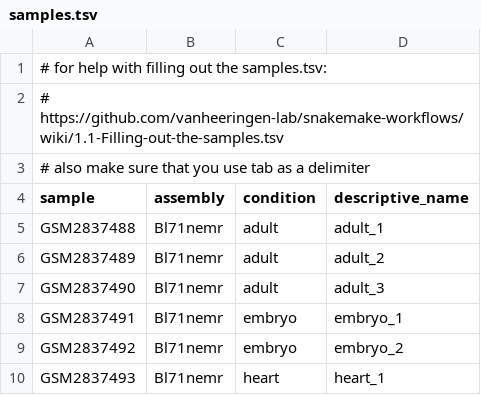
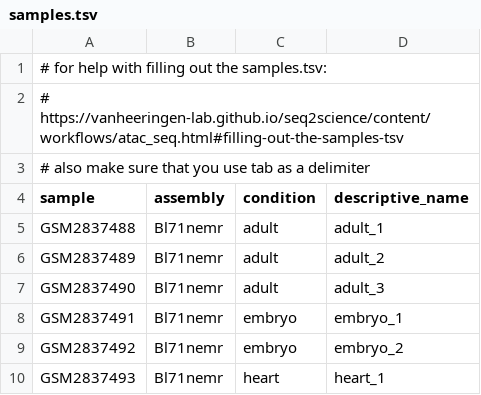
Before and after one commit to vanheeringen-lab/seq2science, a TSV file: seq2science/workflows/atac_seq/samples.tsv, drawn as a sheet.

```diff
--- a/seq2science/workflows/atac_seq/samples.tsv
+++ b/seq2science/workflows/atac_seq/samples.tsv
@@ -1,3 +1,3 @@
 # for help with filling out the samples.tsv:
-# https://github.com/vanheeringen-lab/snakemake-workflows/wiki/1.1-Filling-out-the-samples.tsv
+# https://vanheeringen-lab.github.io/seq2science/content/workflows/atac_seq.html#filling-out-the-samples-tsv
 # also make sure that you use tab as a delimiter
```
Also changed, not shown: seq2science/workflows/alignment/samples.tsv, seq2science/workflows/chip_seq/samples.tsv, 46 other files.
